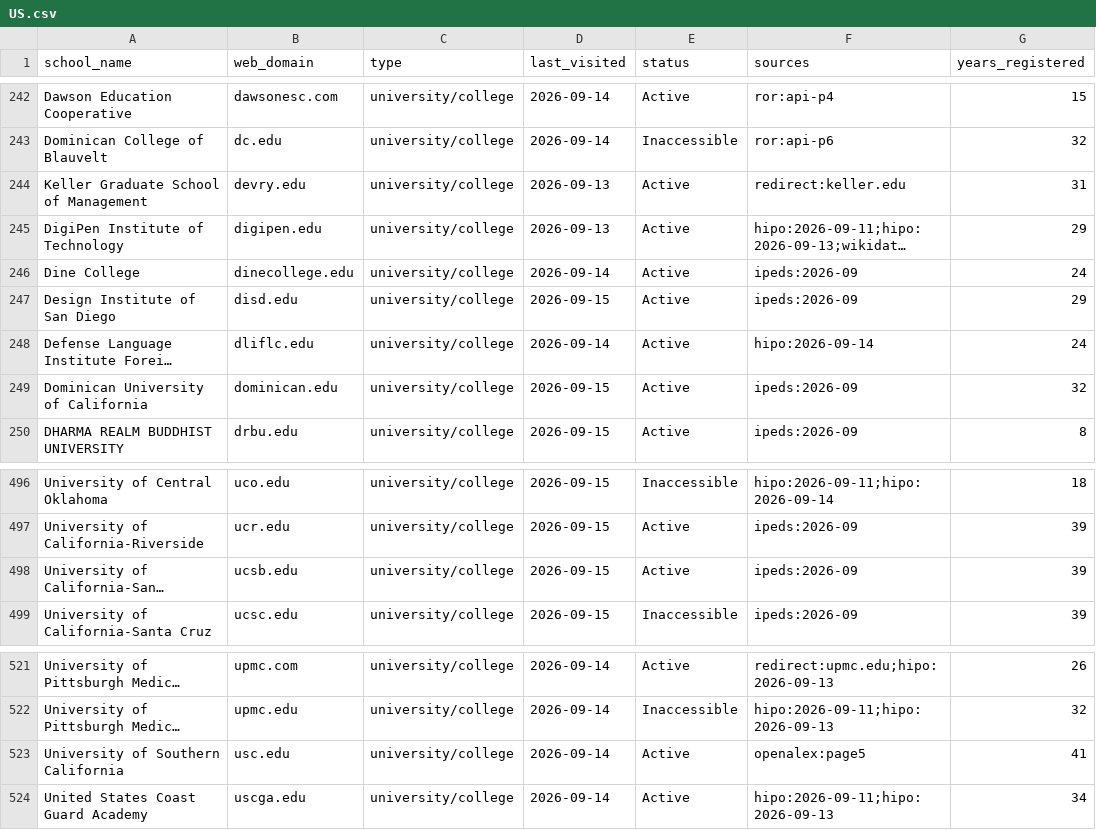
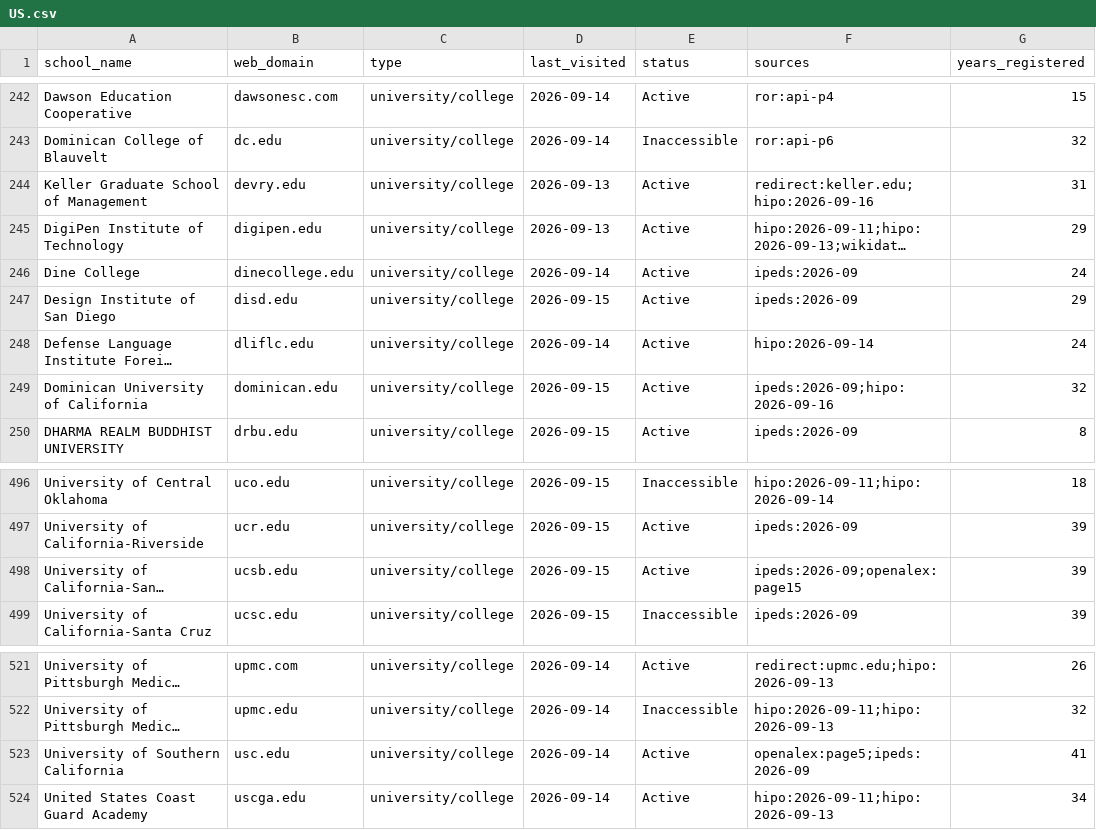
Before and after one commit to yifeiwu/edu-list, a CSV file: data/countries/US.csv, drawn as a sheet; only a part is shown, gaps mark what is left out; long unchanged cells end in …; the diff names each change by its address in the sheet, - before the commit and + after, or states it on an @@ line.

```diff
--- a/data/countries/US.csv
+++ b/data/countries/US.csv
-F244 (sources): redirect:keller.edu
+F244 (sources): redirect:keller.edu;hipo:2026-09-16
-F249 (sources): ipeds:2026-09
+F249 (sources): ipeds:2026-09;hipo:2026-09-16
-F498 (sources): ipeds:2026-09
+F498 (sources): ipeds:2026-09;openalex:page15
-F523 (sources): openalex:page5
+F523 (sources): openalex:page5;ipeds:2026-09
```
Also changed, not shown: data/countries/AU.csv, data/countries/FR.csv, 4 other files.
